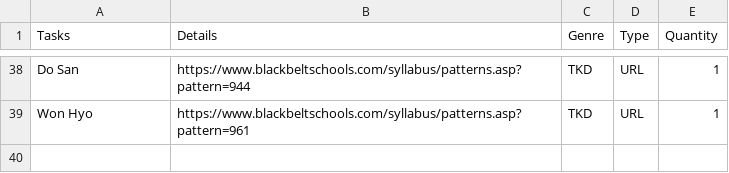
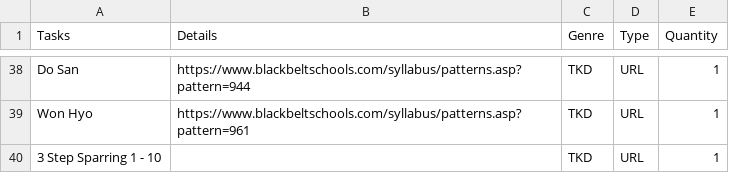
Before and after one commit to bhurghundii/warmupbot, a CSV file: kata.csv, drawn as a sheet; only a part is shown, gaps mark what is left out; the diff names each change by its address in the sheet, - before the commit and + after, or states it on an @@ line.

Commit message:
Update kata.csv

```diff
--- a/kata.csv
+++ b/kata.csv
+row 40: 3 Step Sparring 1 - 10 |  | TKD | URL | 1
```
